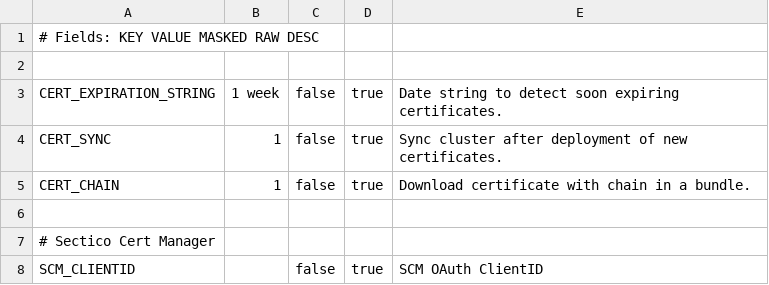
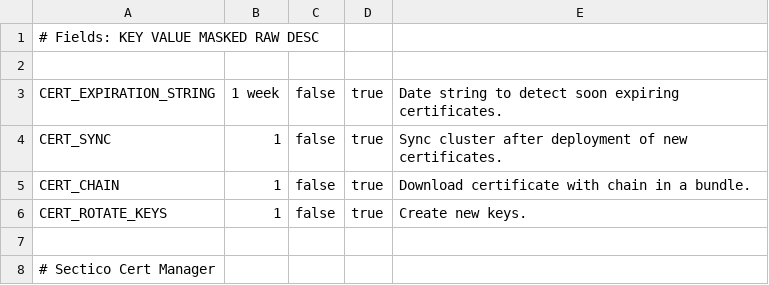
Before and after one commit to AxiansITSecurity/Restsh, a CSV file: restsh/templates/aafw/ci_variables_certificates.csv, drawn as a sheet; only a part is shown; the shorter side is filled out with more unchanged rows; the diff names each change by its address in the sheet, - before the commit and + after, or states it on an @@ line.

Commit message:
Feat: Add CERT_ROTATE_KEYS CI/CD variable

```diff
--- a/restsh/templates/aafw/ci_variables_certificates.csv
+++ b/restsh/templates/aafw/ci_variables_certificates.csv
+row 6: CERT_ROTATE_KEYS | 1 | false | true | Create new keys.
```
